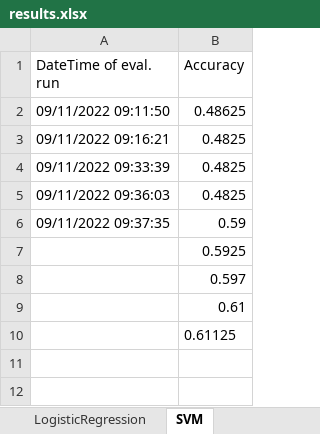
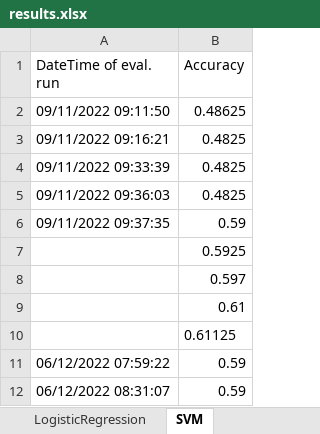
Before and after one commit to tavi2105/Clickbait-Spoiling, an Excel workbook: Preliminary_classes/results_caching/results.xlsx, sheet SVM, drawn as a sheet; values as stored, in another font and other column widths than the file's, no borders; the diff names each change by its address in the sheet, - before the commit and + after, or states it on an @@ line.

```diff
--- a/Preliminary_classes/results_caching/results.xlsx (sheet SVM)
+++ b/Preliminary_classes/results_caching/results.xlsx (sheet SVM)
+row 11: 06/12/2022 07:59:22 | 0.59
+row 12: 06/12/2022 08:31:07 | 0.59
```
Also changed, not shown: sheet LogisticRegression, sheet NaiveBayes, 4 other files.
